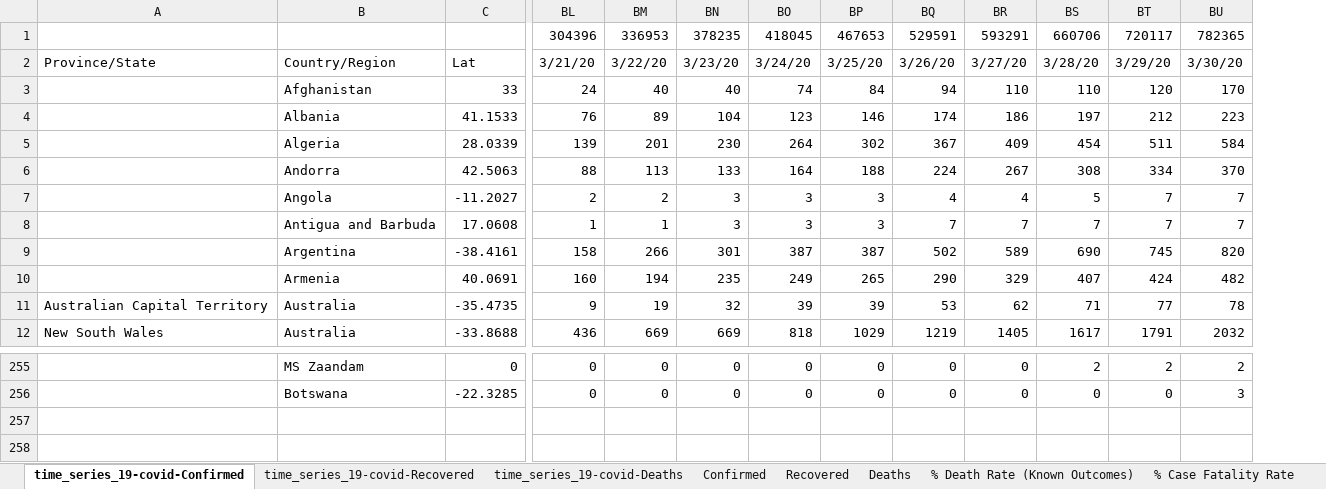
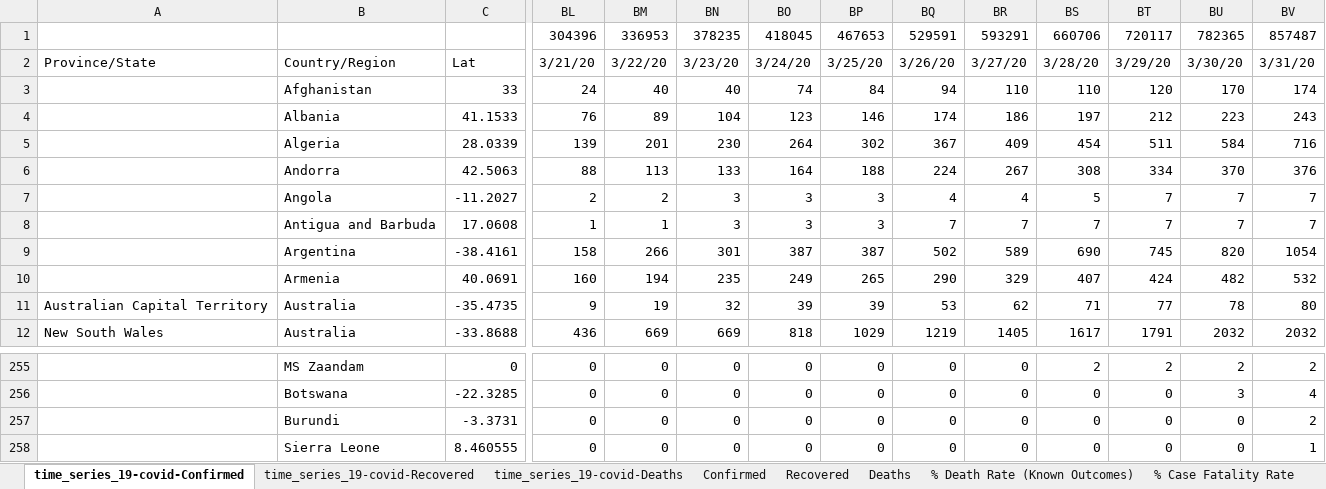
Before and after one commit to hotmailtestuser/COVID-19, an Excel workbook: csse_covid_19_data/csse_covid_19_time_series/MyStats.xlsx, sheet time_series_19-covid-Confirmed, drawn as a sheet; only a part is shown, gaps mark what is left out; values as stored, in another font and other column widths than the file's, no borders; rows hold the shown columns only; the diff names each change by its address in the sheet, - before the commit and + after, or states it on an @@ line.

```diff
--- a/csse_covid_19_data/csse_covid_19_time_series/MyStats.xlsx (sheet time_series_19-covid-Confirmed)
+++ b/csse_covid_19_data/csse_covid_19_time_series/MyStats.xlsx (sheet time_series_19-covid-Confirmed)
+column BV, rows 1-12: 857487 | 3/31/20 | 174 | 243 | 716 | 376 | 7 | 7 | 1054 | 532 | 80 | 2032; rows 255-256: 2 | 4
+row 257:  | Burundi | -3.3731 | 0 | 0 | 0 | 0 | 0 | 0 | 0 | 0 | 0 | 0 | 2
+row 258:  | Sierra Leone | 8.460555 | 0 | 0 | 0 | 0 | 0 | 0 | 0 | 0 | 0 | 0 | 1
```
Also changed, not shown: sheet time_series_19-covid-Recovered, sheet time_series_19-covid-Deaths, sheet Confirmed, sheet % Case Fatality Rate, sheet % Death Rate (Known Outcomes), sheet Recovered, 1 more sheet, formulas that keep their value, charts or pictures.
